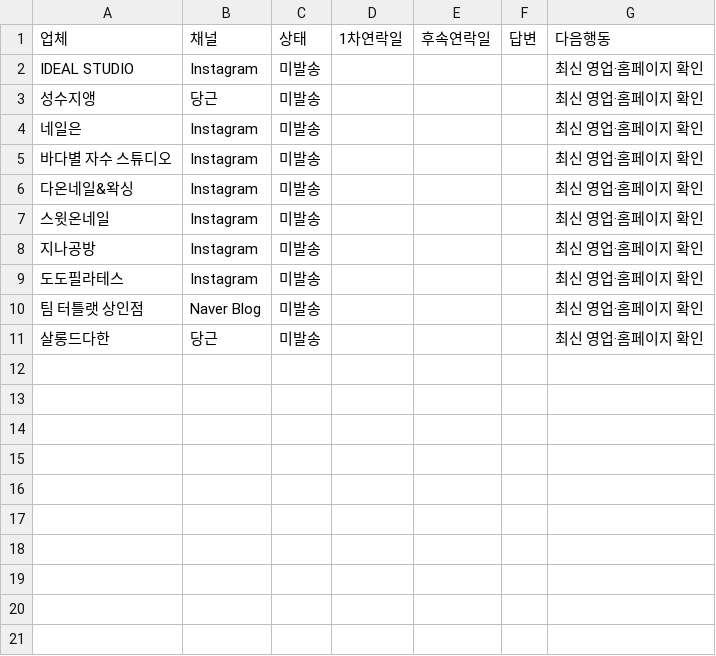
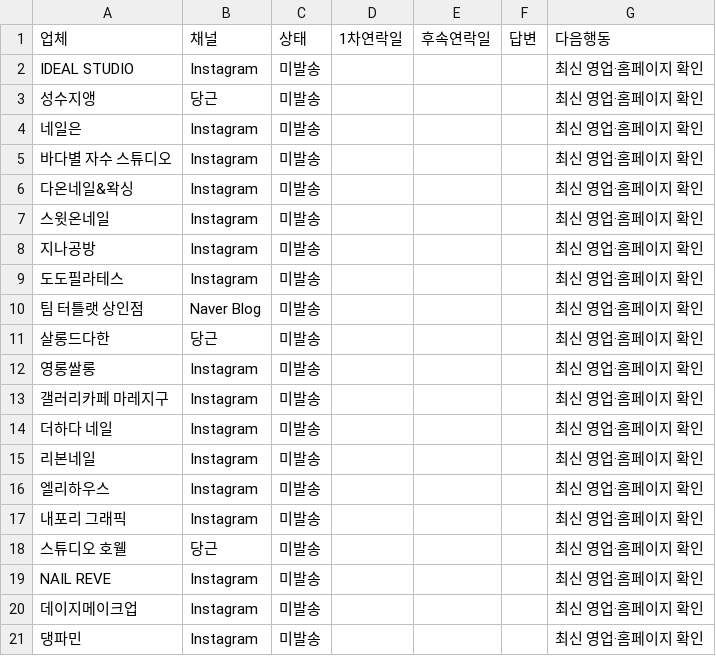
Before and after one commit to nowaction882/sample, a CSV file: OUTREACH.csv, drawn as a sheet.

Commit message:
docs: build twenty-lead outreach pipeline

```diff
--- a/OUTREACH.csv
+++ b/OUTREACH.csv
@@ -11 +11,11 @@ IDEAL STUDIO,Instagram,미발송,,,,최신 영업·홈페이지 확인
 살롱드다한,당근,미발송,,,,최신 영업·홈페이지 확인
+영롱쌀롱,Instagram,미발송,,,,최신 영업·홈페이지 확인
+갤러리카페 마레지구,Instagram,미발송,,,,최신 영업·홈페이지 확인
+더하다 네일,Instagram,미발송,,,,최신 영업·홈페이지 확인
+리본네일,Instagram,미발송,,,,최신 영업·홈페이지 확인
+엘리하우스,Instagram,미발송,,,,최신 영업·홈페이지 확인
+내포리 그래픽,Instagram,미발송,,,,최신 영업·홈페이지 확인
+스튜디오 호웰,당근,미발송,,,,최신 영업·홈페이지 확인
+NAIL REVE,Instagram,미발송,,,,최신 영업·홈페이지 확인
+데이지메이크업,Instagram,미발송,,,,최신 영업·홈페이지 확인
+댕파민,Instagram,미발송,,,,최신 영업·홈페이지 확인
```
Also changed, not shown: 1 other file.
